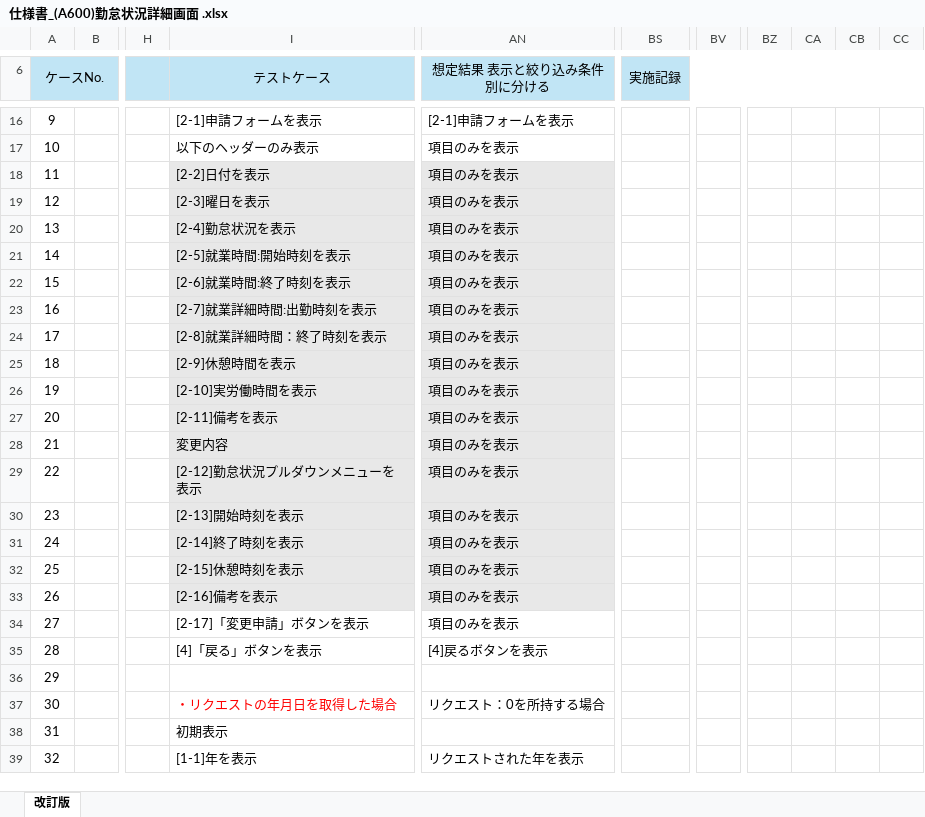
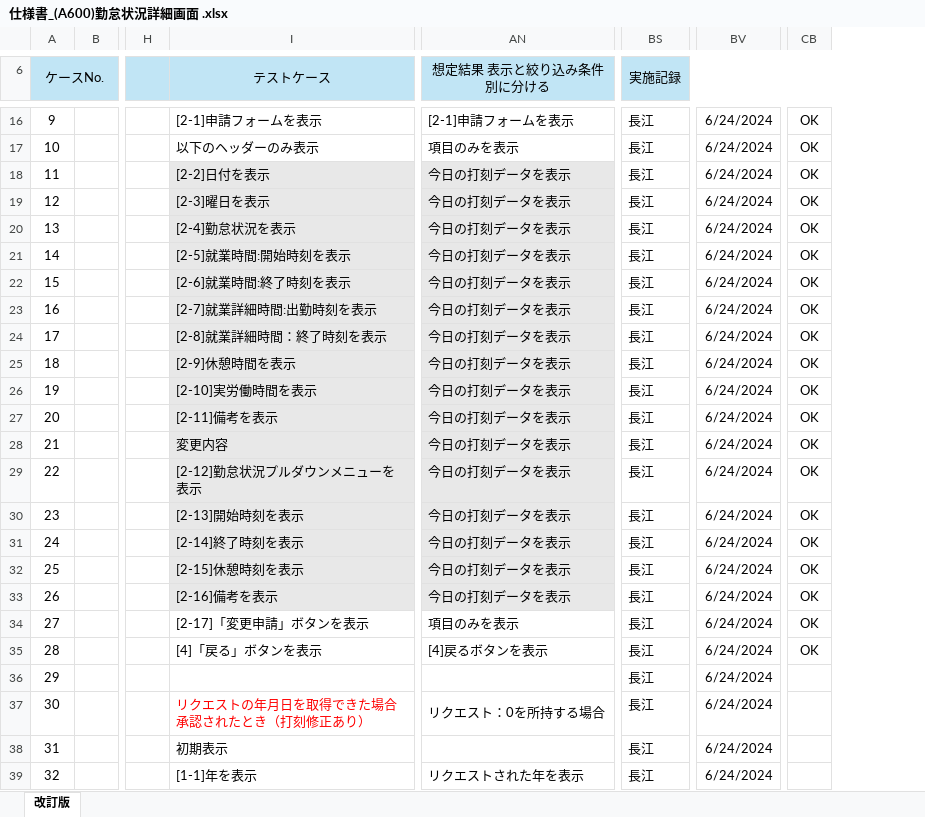
Before and after one commit to yoshiaradaiki/dakokusamurai-git-repository, an Excel workbook: 設計書_打刻侍/50_単体テスト/仕様書/仕様書_(A600)勤怠状況詳細画面 .xlsx, sheet 改訂版, drawn as a sheet; only a part is shown, gaps mark what is left out; values as stored, in another font and other column widths than the file's, no borders; removed rows and columns are numbered as before the commit, all else as after; the diff covers the shown part only; the diff names each change by its address in the sheet, - before the commit and + after, or states it on an @@ line.

Commit message:
Update 仕様書_(A600)勤怠状況詳細画面 .xlsx

```diff
--- a/設計書_打刻侍/50_単体テスト/仕様書/仕様書_(A600)勤怠状況詳細画面 .xlsx (sheet 改訂版)
+++ b/設計書_打刻侍/50_単体テスト/仕様書/仕様書_(A600)勤怠状況詳細画面 .xlsx (sheet 改訂版)
-column BS (実施記録), empty
+column BS (実施記録), rows 16-39: all 長江
-column BV, empty
+column BV, rows 16-39: all 6/24/2024
@@ column BZ hidden, empty @@
@@ column CA hidden, empty @@
-column CB, empty
@@ column CC hidden, empty @@
+column CB, rows 16-35: all OK
-AN18:AN33 (想定結果 表示と絞り込み条件別に分ける): 項目のみを表示
+AN18:AN33 (想定結果 表示と絞り込み条件別に分ける): 今日の打刻データを表示
-I37 (テストケース): ・リクエストの年月日を取得した場合
+I37 (テストケース): リクエストの年月日を取得できた場合 承認されたとき（打刻修正あり）
```
Also changed, not shown: 4 edited cells elsewhere in this sheet.
